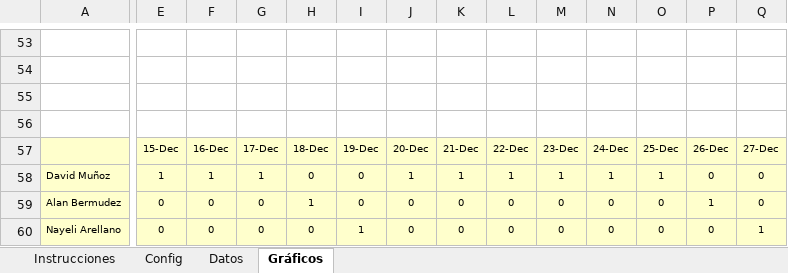
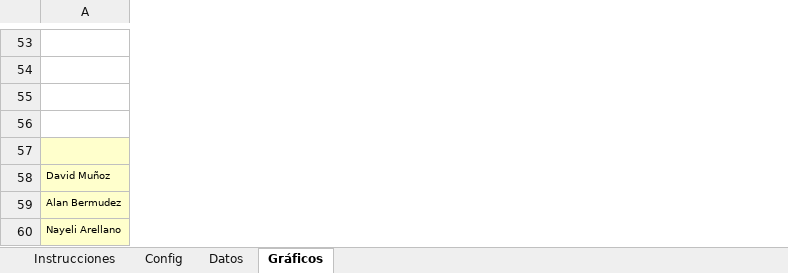
Before and after one commit to FranciscoDavidMunozArmas/7185_G4, an Excel workbook: Proyecto/Documentacion/PREGAME/1. ELICITACION/1.6 Backlog/G4_Backlog-Sprint_v1.1.xlsx, sheet Gráficos, drawn as a sheet; only a part is shown, gaps mark what is left out; values as stored, in another font and other column widths than the file's, no borders; charts and pictures not drawn; the diff covers the shown part only; the diff names each change by its address in the sheet, - before the commit and + after, or states it on an @@ line.

```diff
--- a/Proyecto/Documentacion/PREGAME/1. ELICITACION/1.6 Backlog/G4_Backlog-Sprint_v1.1.xlsx (sheet Gráficos)
+++ b/Proyecto/Documentacion/PREGAME/1. ELICITACION/1.6 Backlog/G4_Backlog-Sprint_v1.1.xlsx (sheet Gráficos)
-column E, rows 57-60: 15-Dec | 1 | 0 | 0
-column F, rows 57-60: 16-Dec | 1 | 0 | 0
-column G, rows 57-60: 17-Dec | 1 | 0 | 0
-column H, rows 57-60: 18-Dec | 0 | 1 | 0
-column I, rows 57-60: 19-Dec | 0 | 0 | 1
-column J, rows 57-60: 20-Dec | 1 | 0 | 0
-column K, rows 57-60: 21-Dec | 1 | 0 | 0
-column L, rows 57-60: 22-Dec | 1 | 0 | 0
-column M, rows 57-60: 23-Dec | 1 | 0 | 0
-column N, rows 57-60: 24-Dec | 1 | 0 | 0
-column O, rows 57-60: 25-Dec | 1 | 0 | 0
-column P, rows 57-60: 26-Dec | 0 | 1 | 0
-column Q, rows 57-60: 27-Dec | 0 | 0 | 1
```
Also changed, not shown: 4 removed columns and 24 edited cells elsewhere in this sheet, sheet Datos, sheet Config, formulas that keep their value, hidden cells, charts or pictures.
